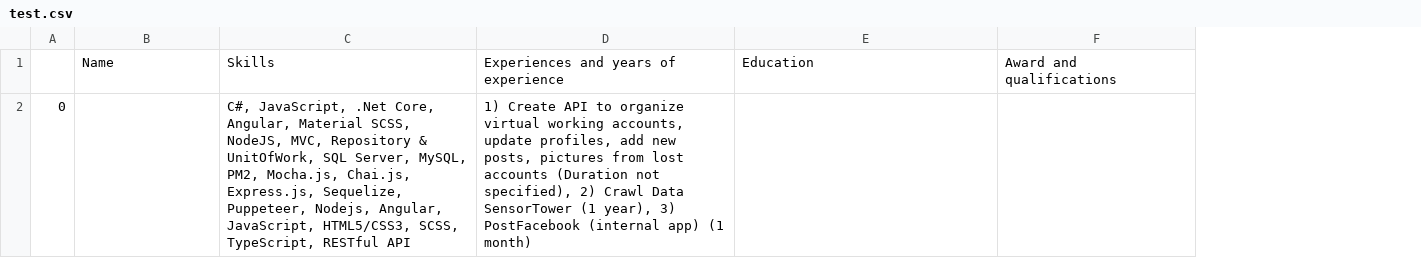
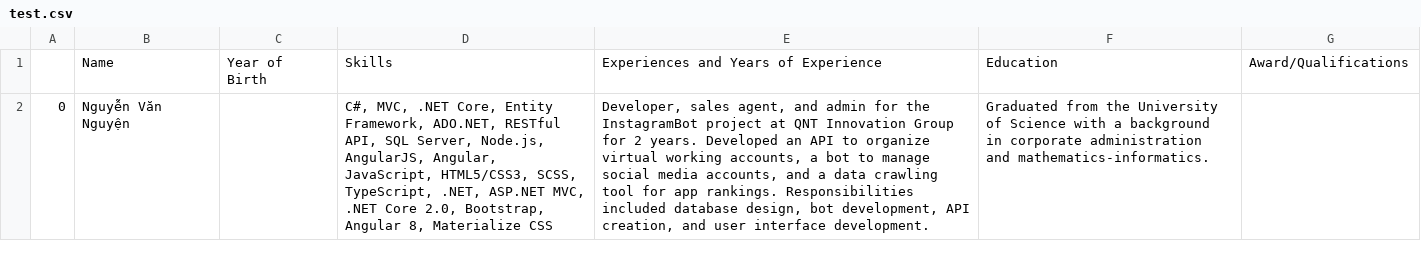
Before and after one commit to VPBank-Hackathon-Group-105/chat, a CSV file: test.csv, drawn as a sheet; removed rows and columns are numbered as before the commit, all else as after; the diff names each change by its address in the sheet, - before the commit and + after, or states it on an @@ line.

Commit message:
fix entity extraction

```diff
--- a/test.csv
+++ b/test.csv
+column C, row 1: Year of Birth
-column D, rows 1-2: Experiences and years of experience | 1) Create API to organize virtual working accounts, update profiles, add new posts, pictures from lost accounts (Duration not specified), 2) Crawl Data SensorTower (1 year), 3) PostFacebook (internal app) (1 month)
+column E, rows 1-2: Experiences and Years of Experience | Developer, sales agent, and admin for the InstagramBot project at QNT Innovation Group for 2 years. Developed an API to organize virtual working accounts, a bot to manage social media accounts, and a data crawling tool for app rankings. Responsibilities included database design, bot development, API creation, and user interface development.
-column F, row 1: Award and qualifications
+column G, row 1: Award/Qualifications
-B2: (empty)
+B2: Nguyễn Văn Nguyện
-D2: C#, JavaScript, .Net Core, Angular, Material SCSS, NodeJS, MVC, Repository & UnitOfWork, SQL Server, MySQL, PM2, Mocha.js, Chai.js, Express.js, Sequelize, Puppeteer, Nodejs, Angular, JavaScript, HTML5/CSS3, SCSS, TypeScript, RESTful API
+D2: C#, MVC, .NET Core, Entity Framework, ADO.NET, RESTful API, SQL Server, Node.js, AngularJS, Angular, JavaScript, HTML5/CSS3, SCSS, TypeScript, .NET, ASP.NET MVC, .NET Core 2.0, Bootstrap, Angular 8, Materialize CSS
-F2: (empty)
+F2: Graduated from the University of Science with a background in corporate administration and mathematics-informatics.
```
Also changed, not shown: 3 other files.
